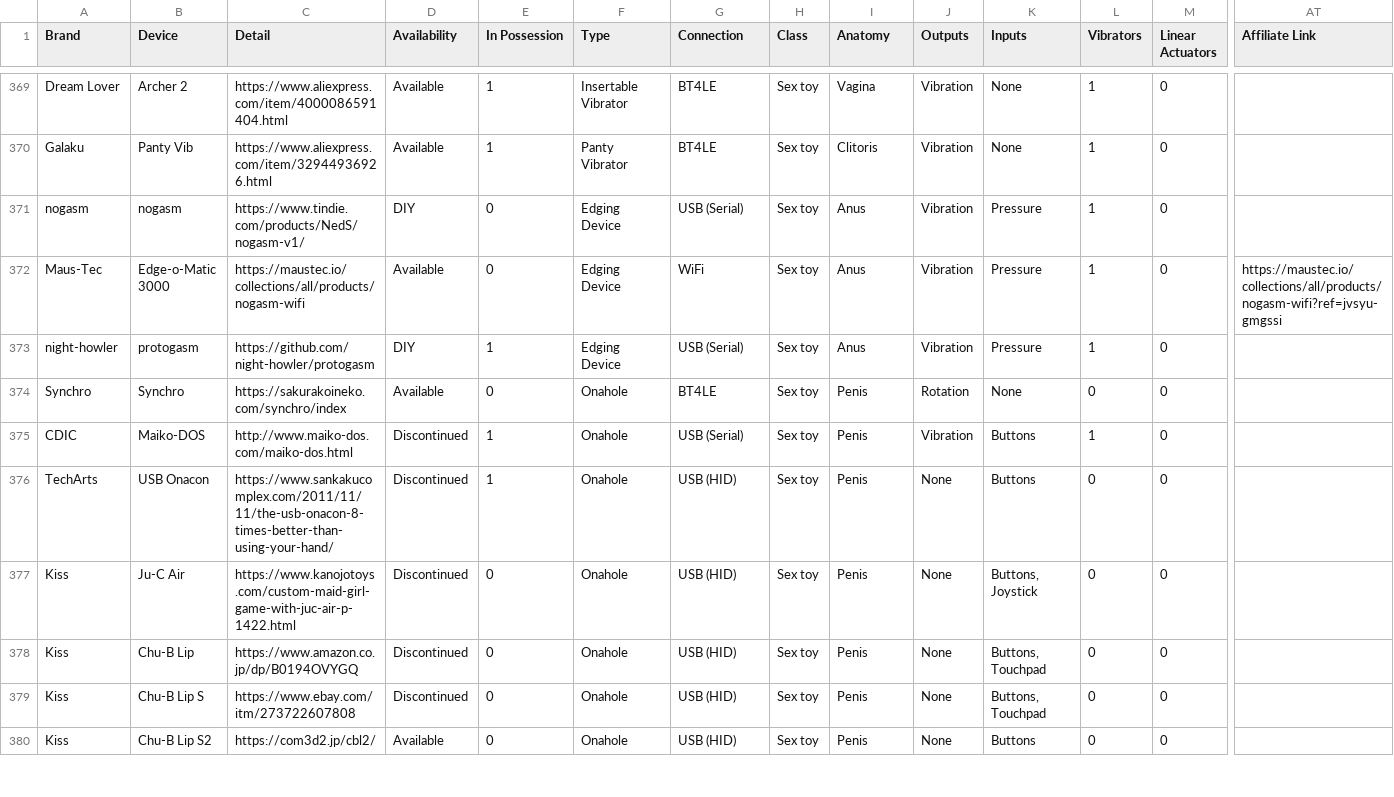
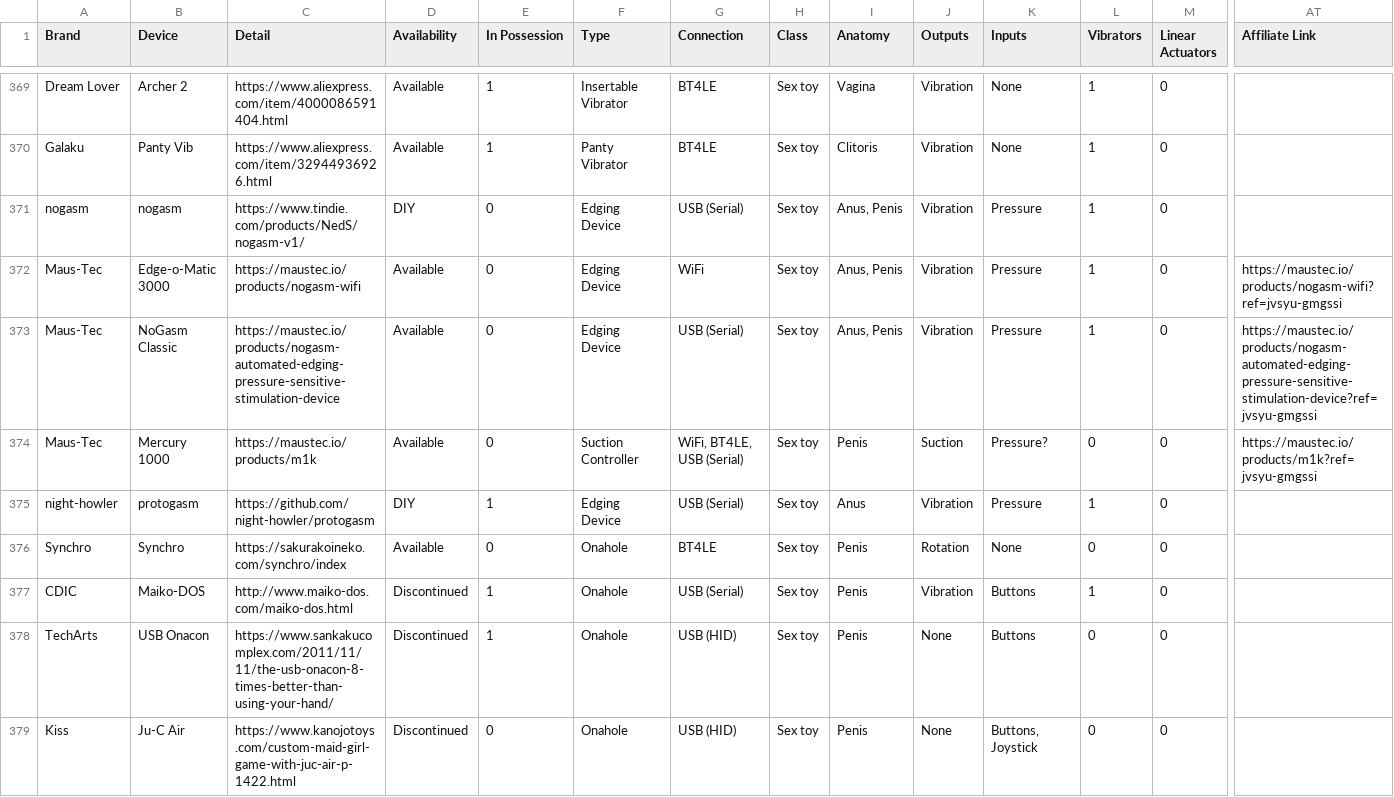
Before and after one commit to blackspherefollower/IoSTIndex, a CSV file: src/data/devices.csv, drawn as a sheet; only a part is shown, gaps mark what is left out; the shorter side is filled out with more unchanged rows; rows hold the shown columns only; the diff names each change by its address in the sheet, - before the commit and + after, or states it on an @@ line.

Commit message:
Updating datasets

```diff
--- a/src/data/devices.csv
+++ b/src/data/devices.csv
-I371:I372 (Anatomy): Anus
+I371:I372 (Anatomy): Anus, Penis
-C372 (Detail): https://maustec.io/collections/all/products/nogasm-wifi
+C372 (Detail): https://maustec.io/products/nogasm-wifi
-AT372 (Affiliate Link): https://maustec.io/collections/all/products/nogasm-wifi?ref=jvsyu-gmgssi
+AT372 (Affiliate Link): https://maustec.io/products/nogasm-wifi?ref=jvsyu-gmgssi
+row 373: Maus-Tec | NoGasm Classic | https://maustec.io/products/nogasm-automated-edging-pressure-sensitive-stimulation-device | Available | 0 | Edging Device | USB (Serial) | Sex toy | Anus, Penis | Vibration | Pressure | 1 | 0 | https://maustec.io/products/nogasm-automated-edging-pressure-sensitive-stimulation-device?ref=jvsyu-gmgssi
+row 374: Maus-Tec | Mercury 1000 | https://maustec.io/products/m1k | Available | 0 | Suction Controller | WiFi, BT4LE, USB (Serial) | Sex toy | Penis | Suction | Pressure? | 0 | 0 | https://maustec.io/products/m1k?ref=jvsyu-gmgssi
```
